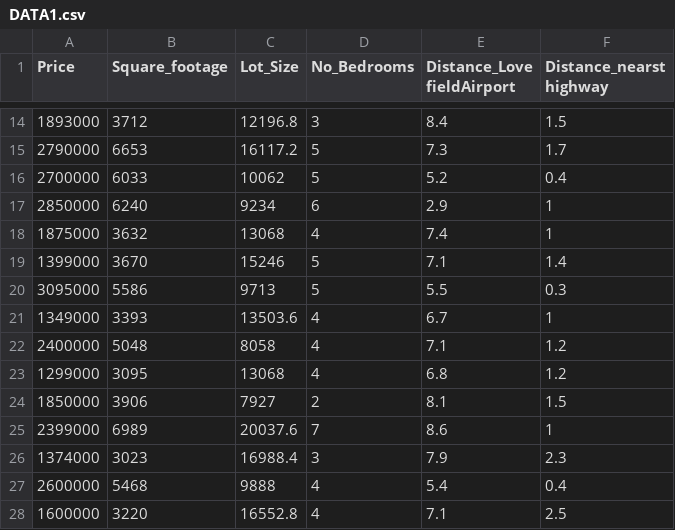
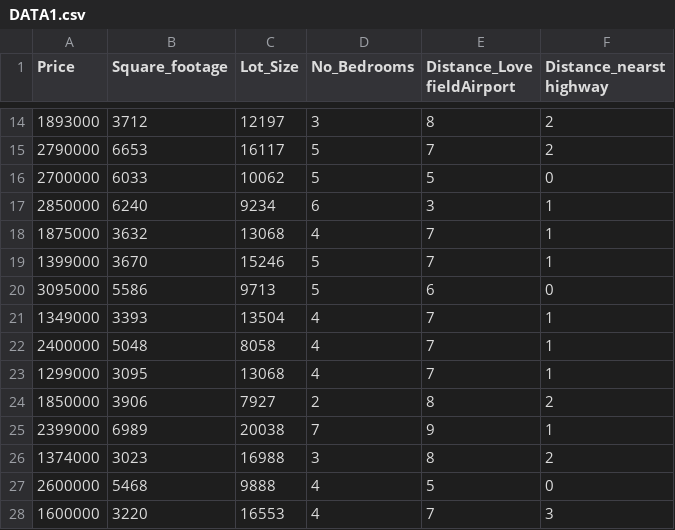
Before and after one commit to AtusaJ/Regression-Project-1, a CSV file: DATA1.csv, drawn as a sheet; only a part is shown, gaps mark what is left out; the diff covers the shown part only.

```diff
--- a/DATA1.csv
+++ b/DATA1.csv
@@ -14,15 +14,15 @@ Price,Square_footage,Lot_Size,No_Bedrooms,Distance_Love fieldAirport,Distance_ne
-1893000,3712,12196.8,3,8.4,1.5
-2790000,6653,16117.2,5,7.3,1.7
-2700000,6033,10062,5,5.2,0.4
-2850000,6240,9234,6,2.9,1
-1875000,3632,13068,4,7.4,1
-1399000,3670,15246,5,7.1,1.4
-3095000,5586,9713,5,5.5,0.3
-1349000,3393,13503.6,4,6.7,1
-2400000,5048,8058,4,7.1,1.2
-1299000,3095,13068,4,6.8,1.2
-1850000,3906,7927,2,8.1,1.5
-2399000,6989,20037.6,7,8.6,1
-1374000,3023,16988.4,3,7.9,2.3
-2600000,5468,9888,4,5.4,0.4
-1600000,3220,16552.8,4,7.1,2.5
+1893000,3712,12197,3,8,2
+2790000,6653,16117,5,7,2
+2700000,6033,10062,5,5,0
+2850000,6240,9234,6,3,1
+1875000,3632,13068,4,7,1
+1399000,3670,15246,5,7,1
+3095000,5586,9713,5,6,0
+1349000,3393,13504,4,7,1
+2400000,5048,8058,4,7,1
+1299000,3095,13068,4,7,1
+1850000,3906,7927,2,8,2
+2399000,6989,20038,7,9,1
+1374000,3023,16988,3,8,2
+2600000,5468,9888,4,5,0
+1600000,3220,16553,4,7,3
```
Also changed, not shown: 38 edited cells elsewhere in this file.
